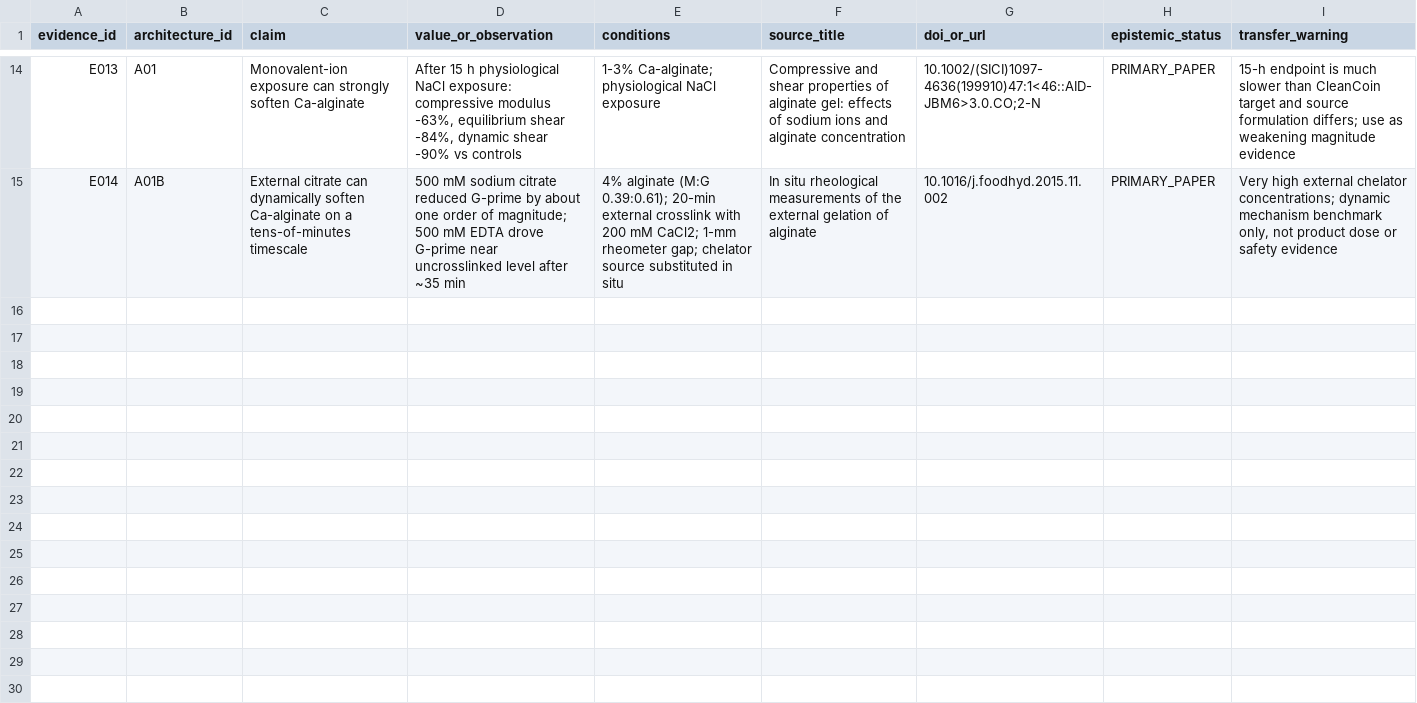
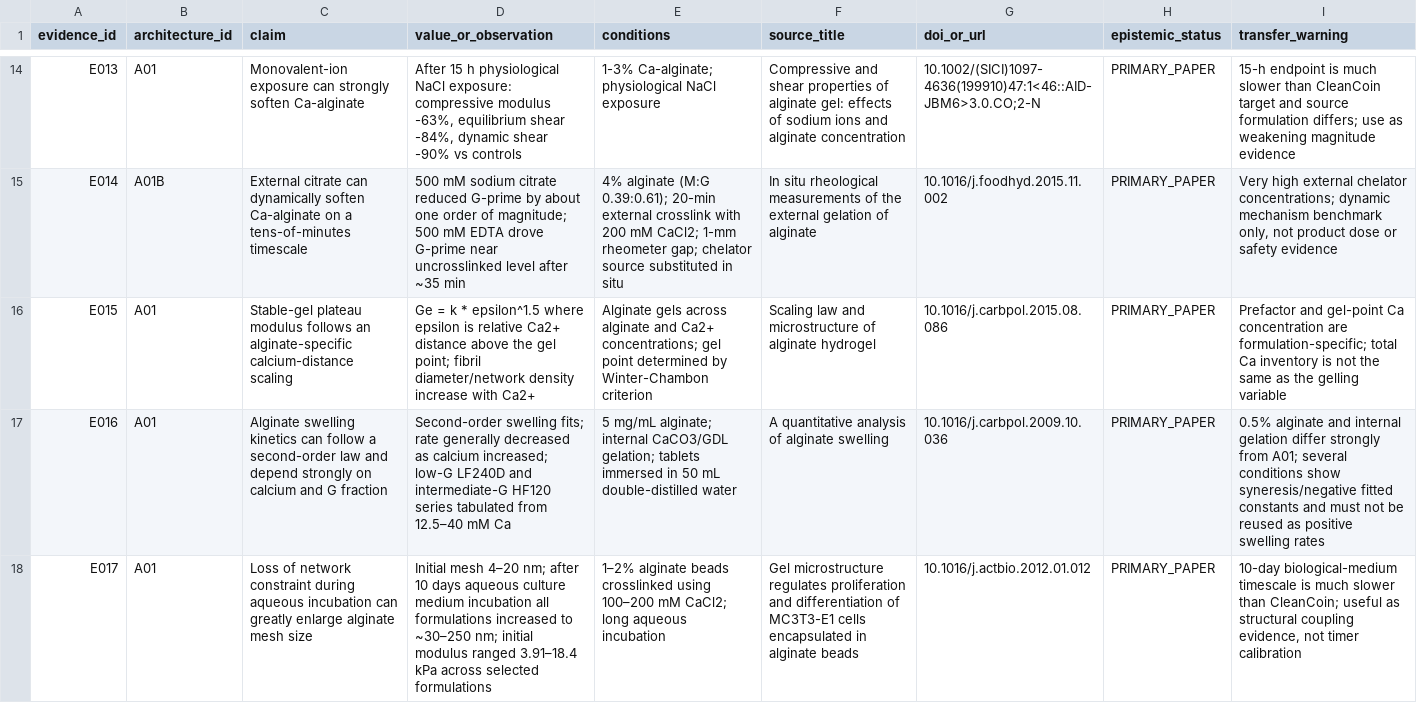
Before and after one commit to in-c0/hypothesister, a CSV file: projects/HYP-001-cleancoin/data/evidence_registry.csv, drawn as a sheet; only a part is shown, gaps mark what is left out; the diff names each change by its address in the sheet, - before the commit and + after, or states it on an @@ line.

Commit message:
Add RQ-002 swelling and gel-point evidence

```diff
--- a/projects/HYP-001-cleancoin/data/evidence_registry.csv
+++ b/projects/HYP-001-cleancoin/data/evidence_registry.csv
+row 16: E015 | A01 | Stable-gel plateau modulus follows an alginate-specific calcium-distance scaling | Ge = k * epsilon^1.5 where epsilon is relative Ca2+ distance above the gel point; fibril diameter/network density increase with Ca2+ | Alginate gels across alginate and Ca2+ concentrations; gel point determined by Winter-Chambon criterion | Scaling law and microstructure of alginate hydrogel | 10.1016/j.carbpol.2015.08.086 | PRIMARY_PAPER | Prefactor and gel-point Ca concentration are formulation-specific; total Ca inventory is not the same as the gelling variable
+row 17: E016 | A01 | Alginate swelling kinetics can follow a second-order law and depend strongly on calcium and G fraction | Second-order swelling fits; rate generally decreased as calcium increased; low-G LF240D and intermediate-G HF120 series tabulated from 12.5–40 mM Ca | 5 mg/mL alginate; internal CaCO3/GDL gelation; tablets immersed in 50 mL double-distilled water | A quantitative analysis of alginate swelling | 10.1016/j.carbpol.2009.10.036 | PRIMARY_PAPER | 0.5% alginate and internal gelation differ strongly from A01; several conditions show syneresis/negative fitted constants and must not be reused as positive swelling rates
+row 18: E017 | A01 | Loss of network constraint during aqueous incubation can greatly enlarge alginate mesh size | Initial mesh 4–20 nm; after 10 days aqueous culture medium incubation all formulations increased to ~30–250 nm; initial modulus ranged 3.91–18.4 kPa across selected formulations | 1–2% alginate beads crosslinked using 100–200 mM CaCl2; long aqueous incubation | Gel microstructure regulates proliferation and differentiation of MC3T3-E1 cells encapsulated in alginate beads | 10.1016/j.actbio.2012.01.012 | PRIMARY_PAPER | 10-day biological-medium timescale is much slower than CleanCoin; useful as structural coupling evidence, not timer calibration
```
